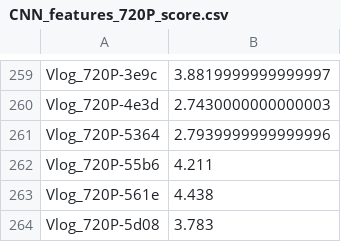
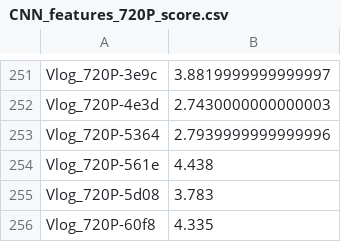
Before and after one commit to xinyiW915/VSFA-UGC, a CSV file: CNN_features/CNN_features_720P_score.csv, drawn as a sheet; only a part is shown, gaps mark what is left out; the shorter side is filled out with more unchanged rows; the diff covers the shown part only.

```diff
--- a/CNN_features/CNN_features_720P_score.csv
+++ b/CNN_features/CNN_features_720P_score.csv
@@ -261,3 +253,2 @@ Vlog_720P-4e3d,2.7430000000000003
 Vlog_720P-5364,2.7939999999999996
-Vlog_720P-55b6,4.211
 Vlog_720P-561e,4.438
```
Also changed, not shown: 8 removed rows elsewhere in this file, CNN_features/CNN_features_1080P_score.csv, CNN_features/CNN_features_480P_score.csv, 15 other files.
